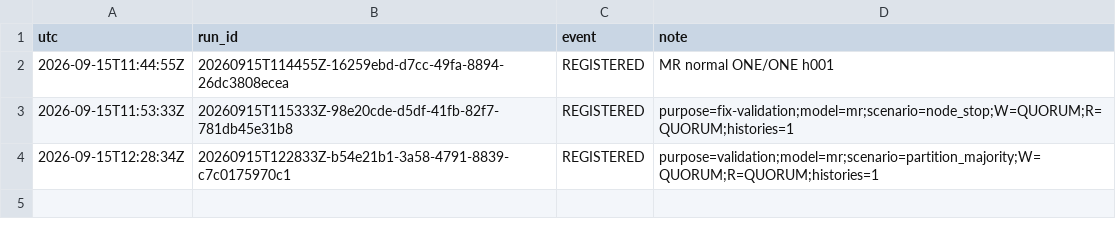
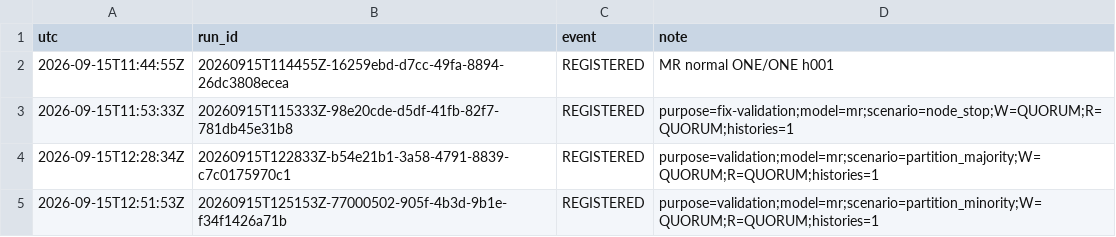
Before and after one commit to freetopay39-ui/DSA5208, a TSV file: docs/run-registry-c.tsv, drawn as a sheet; the diff names each change by its address in the sheet, - before the commit and + after, or states it on an @@ line.

Commit message:
Record MR minority-partition QUORUM validation 20260915T125153Z-77000502-905f-4b3d-9b1e-f34f1426a71b

```diff
--- a/docs/run-registry-c.tsv
+++ b/docs/run-registry-c.tsv
+row 5: 2026-09-15T12:51:53Z | 20260915T125153Z-77000502-905f-4b3d-9b1e-f34f1426a71b | REGISTERED | purpose=validation;model=mr;scenario=partition_minority;W=QUORUM;R=QUORUM;histories=1
```
Also changed, not shown: 18 other files.
